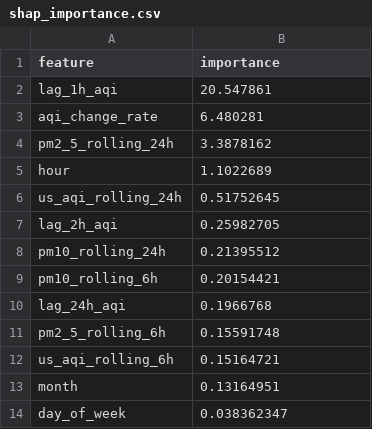
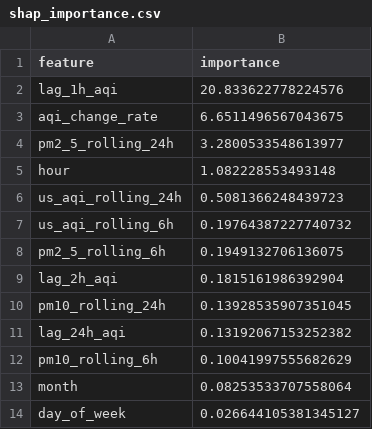
Before and after one commit to ahmed-121174/HazaraAQI_10Pearls, a CSV file: models/shap_importance.csv, drawn as a sheet.

Commit message:
[Daily] Retrained models + updated SHAP importance

```diff
--- a/models/shap_importance.csv
+++ b/models/shap_importance.csv
@@ -1,14 +1,14 @@
 feature,importance
-lag_1h_aqi,20.547861
-aqi_change_rate,6.480281
-pm2_5_rolling_24h,3.3878162
-hour,1.1022689
-us_aqi_rolling_24h,0.51752645
-lag_2h_aqi,0.25982705
-pm10_rolling_24h,0.21395512
-pm10_rolling_6h,0.20154421
-lag_24h_aqi,0.1966768
-pm2_5_rolling_6h,0.15591748
-us_aqi_rolling_6h,0.15164721
-month,0.13164951
-day_of_week,0.038362347
+lag_1h_aqi,20.833622778224576
+aqi_change_rate,6.6511496567043675
+pm2_5_rolling_24h,3.2800533548613977
+hour,1.082228553493148
+us_aqi_rolling_24h,0.5081366248439723
+us_aqi_rolling_6h,0.19764387227740732
+pm2_5_rolling_6h,0.1949132706136075
+lag_2h_aqi,0.1815161986392904
+pm10_rolling_24h,0.13928535907351045
+lag_24h_aqi,0.13192067153252382
+pm10_rolling_6h,0.10041997555682629
+month,0.08253533707558064
+day_of_week,0.026644105381345127
```
Also changed, not shown: models/training_results.csv, 4 other files.
